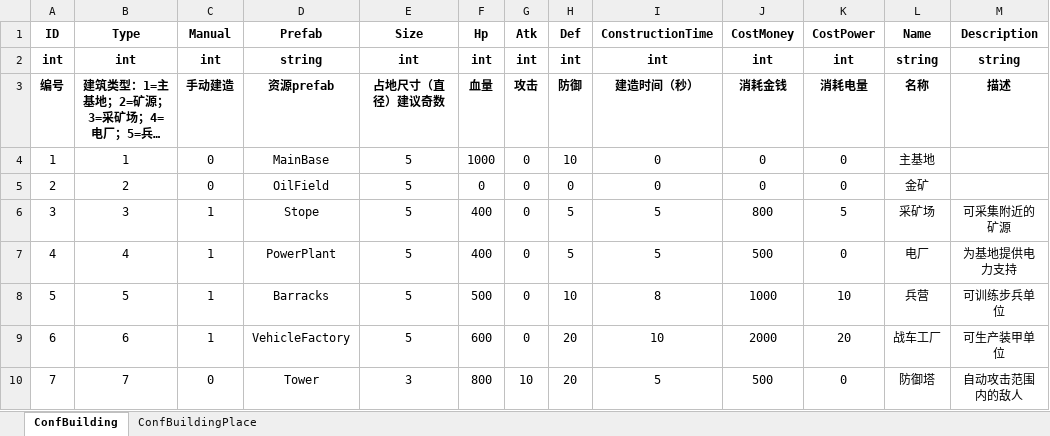
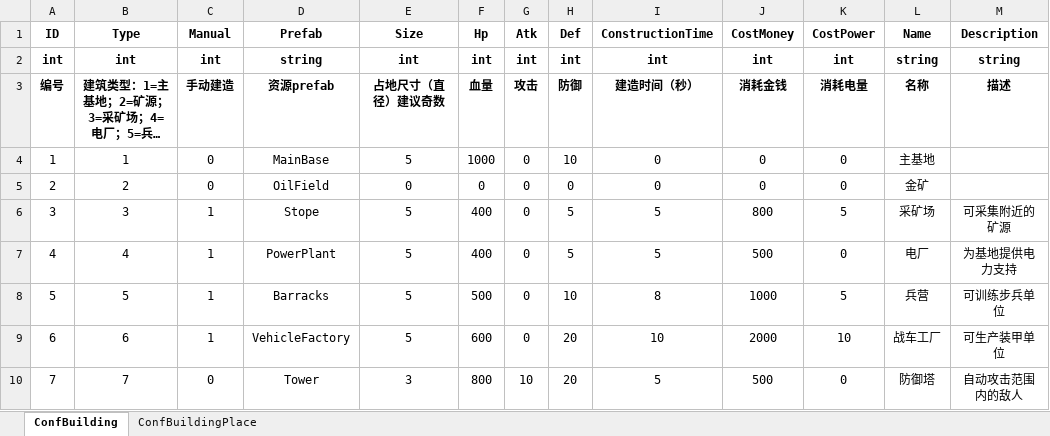
Before and after one commit to ZiglerOllydbg/ra2, an Excel workbook: config/excel/Building.xlsx, sheet ConfBuilding, drawn as a sheet; long unchanged cells end in …; values as stored, in another font and other column widths than the file's, no borders; the diff names each change by its address in the sheet, - before the commit and + after, or states it on an @@ line.

```diff
--- a/config/excel/Building.xlsx (sheet ConfBuilding)
+++ b/config/excel/Building.xlsx (sheet ConfBuilding)
-E5 (Size): 5
+E5 (Size): 0
-K8 (CostPower): 10
+K8 (CostPower): 5
-K9 (CostPower): 20
+K9 (CostPower): 10
```
Also changed, not shown: sheet ConfBuildingPlace, config/excel/InitUnits.xlsx, 7 other files.
